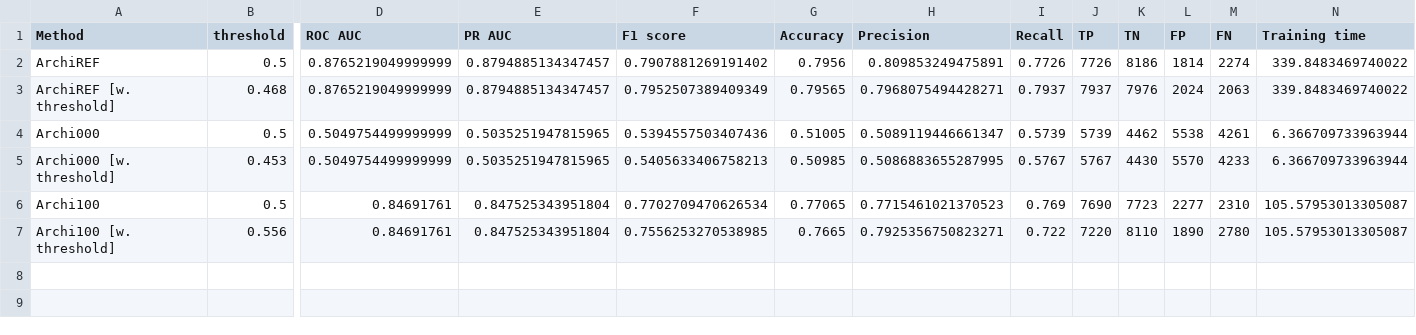
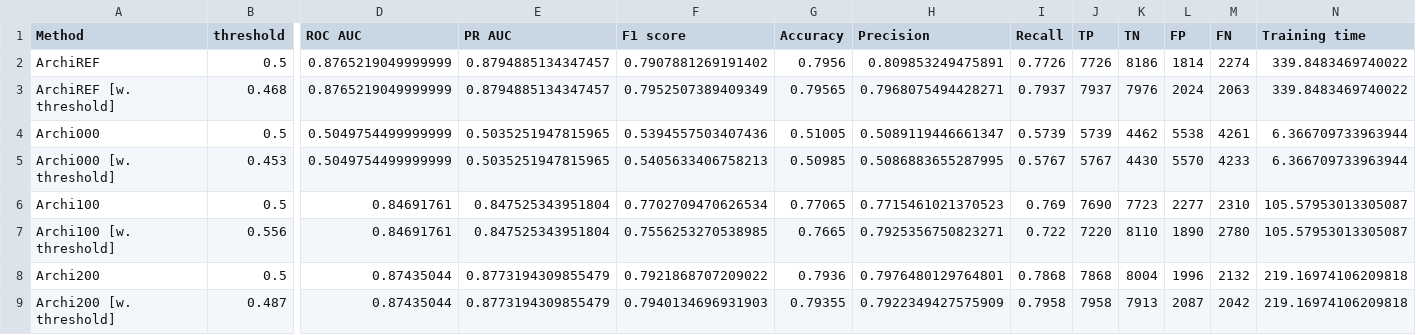
Before and after one commit to Valkea/OC_AI_07, a CSV file: data/scores_NN_SelectArchitecture.csv, drawn as a sheet; only a part is shown, gaps mark what is left out; rows hold the shown columns only; the diff names each change by its address in the sheet, - before the commit and + after, or states it on an @@ line.

Commit message:
experiment: Archi-200

```diff
--- a/data/scores_NN_SelectArchitecture.csv
+++ b/data/scores_NN_SelectArchitecture.csv
+row 8: Archi200 | 0.5 | 0.87435044 | 0.8773194309855479 | 0.7921868707209022 | 0.7936 | 0.7976480129764801 | 0.7868 | 7868 | 8004 | 1996 | 2132 | 219.16974106209818
+row 9: Archi200 [w. threshold] | 0.487 | 0.87435044 | 0.8773194309855479 | 0.7940134696931903 | 0.79355 | 0.7922349427575909 | 0.7958 | 7958 | 7913 | 2087 | 2042 | 219.16974106209818
```
Also changed, not shown: metrics.csv, 2 other files.
